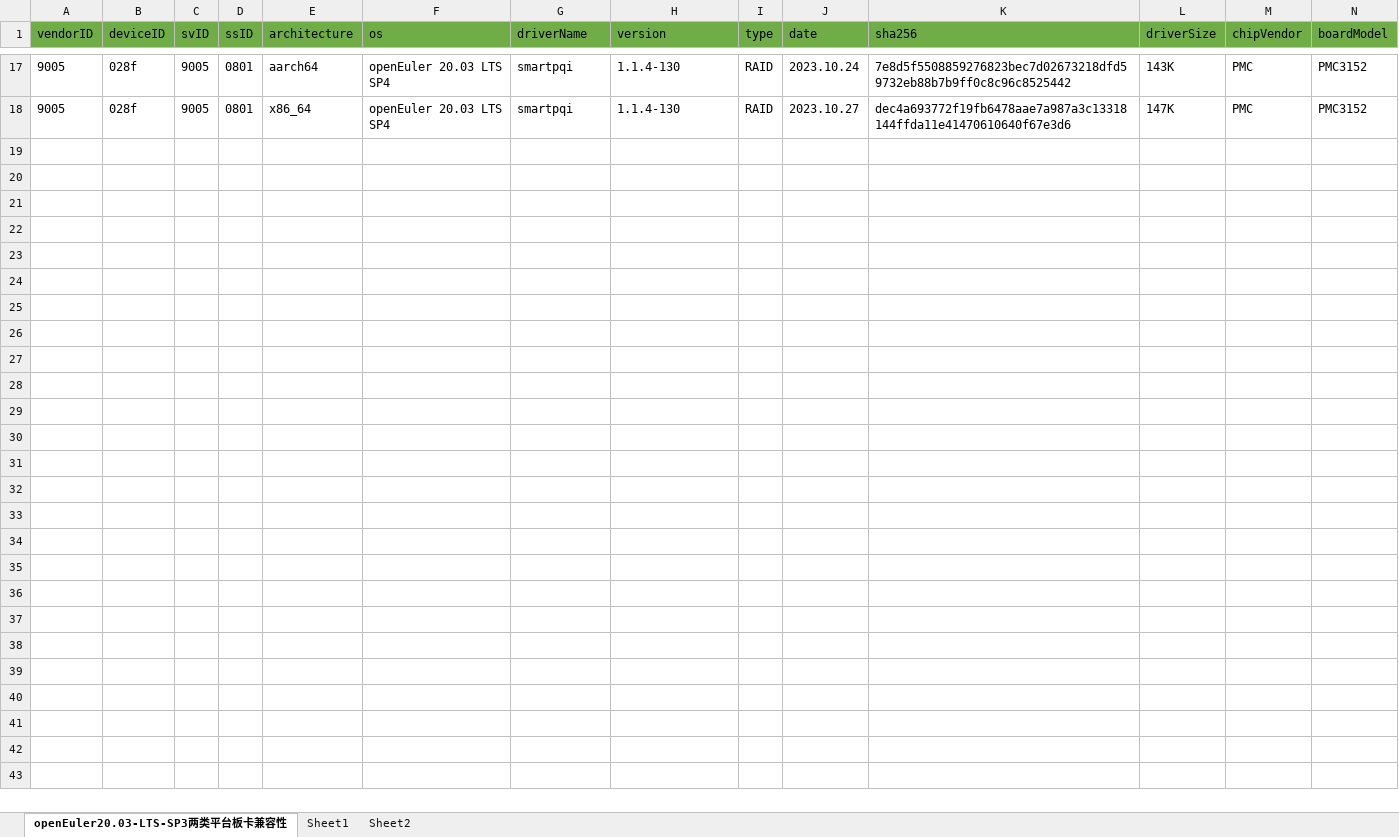
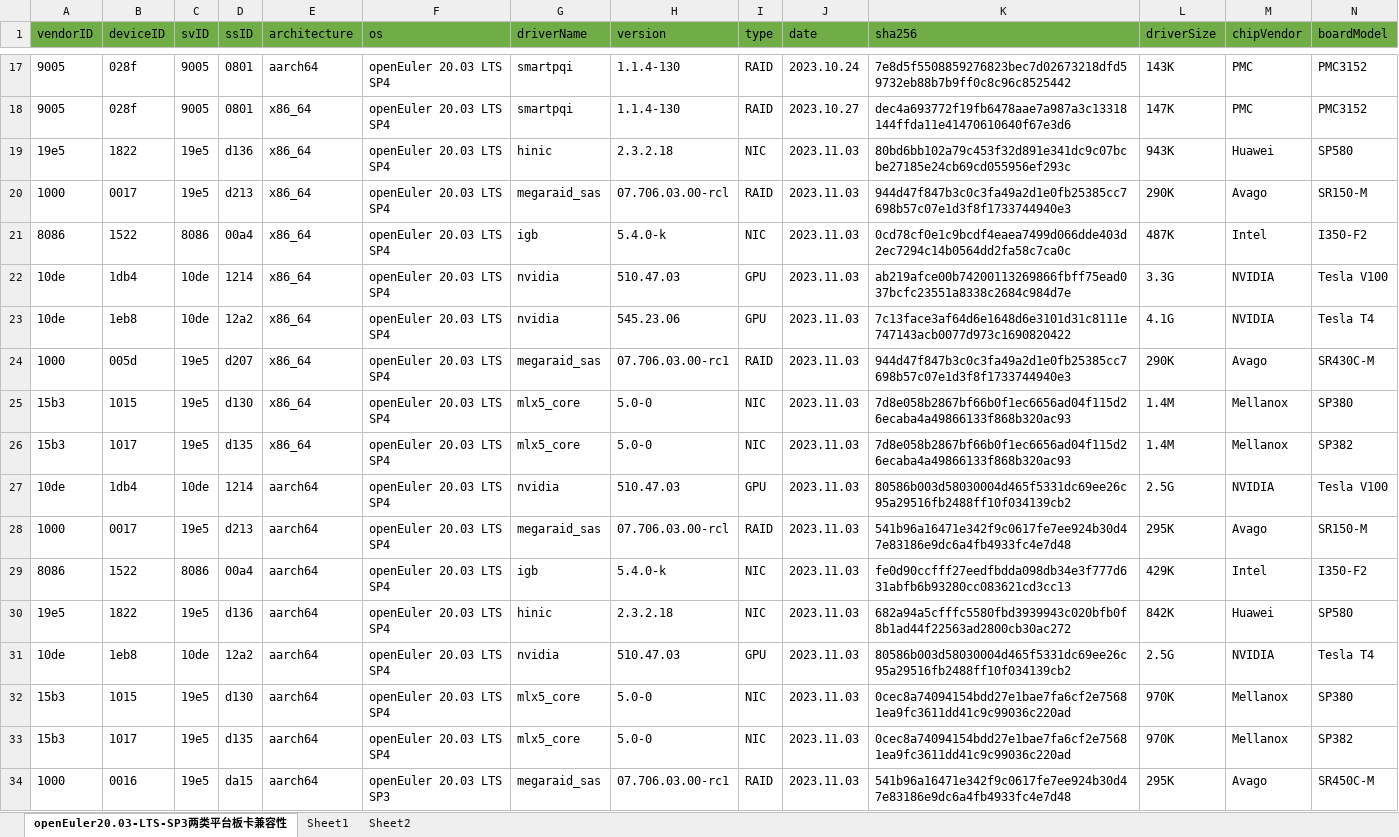
Before and after one commit to openeuler-mirror/openEuler-portal, an Excel workbook: data/compatibility/openEuler20.03-LTS-SP4上两类平台板卡兼容清单.xlsx, sheet openEuler20.03-LTS-SP3两类平台板卡兼容性, drawn as a sheet; only a part is shown, gaps mark what is left out; values as stored, in another font and other column widths than the file's, no borders; rows hold the shown columns only; the diff names each change by its address in the sheet, - before the commit and + after, or states it on an @@ line.

Commit message:
update data/compatibility/compat_card_en.json.

```diff
--- a/data/compatibility/openEuler20.03-LTS-SP4上两类平台板卡兼容清单.xlsx (sheet openEuler20.03-LTS-SP3两类平台板卡兼容性)
+++ b/data/compatibility/openEuler20.03-LTS-SP4上两类平台板卡兼容清单.xlsx (sheet openEuler20.03-LTS-SP3两类平台板卡兼容性)
+row 19: 19e5 | 1822 | 19e5 | d136 | x86_64 | openEuler 20.03 LTS SP4 | hinic | 2.3.2.18 | NIC | 2023.11.03 | 80bd6bb102a79c453f32d891e341dc9c07bcbe27185e24cb69cd055956ef293c | 943K | Huawei | SP580
+row 20: 1000 | 0017 | 19e5 | d213 | x86_64 | openEuler 20.03 LTS SP4 | megaraid_sas | 07.706.03.00-rcl | RAID | 2023.11.03 | 944d47f847b3c0c3fa49a2d1e0fb25385cc7698b57c07e1d3f8f1733744940e3 | 290K | Avago | SR150-M
+row 21: 8086 | 1522 | 8086 | 00a4 | x86_64 | openEuler 20.03 LTS SP4 | igb | 5.4.0-k | NIC | 2023.11.03 | 0cd78cf0e1c9bcdf4eaea7499d066dde403d2ec7294c14b0564dd2fa58c7ca0c | 487K | Intel | I350-F2
+row 22: 10de | 1db4 | 10de | 1214 | x86_64 | openEuler 20.03 LTS SP4 | nvidia | 510.47.03 | GPU | 2023.11.03 | ab219afce00b74200113269866fbff75ead037bcfc23551a8338c2684c984d7e | 3.3G | NVIDIA | Tesla V100
+row 23: 10de | 1eb8 | 10de | 12a2 | x86_64 | openEuler 20.03 LTS SP4 | nvidia | 545.23.06 | GPU | 2023.11.03 | 7c13face3af64d6e1648d6e3101d31c8111e747143acb0077d973c1690820422 | 4.1G | NVIDIA | Tesla T4
+row 24: 1000 | 005d | 19e5 | d207 | x86_64 | openEuler 20.03 LTS SP4 | megaraid_sas | 07.706.03.00-rc1 | RAID | 2023.11.03 | 944d47f847b3c0c3fa49a2d1e0fb25385cc7698b57c07e1d3f8f1733744940e3 | 290K | Avago | SR430C-M
+row 25: 15b3 | 1015 | 19e5 | d130 | x86_64 | openEuler 20.03 LTS SP4 | mlx5_core | 5.0-0 | NIC | 2023.11.03 | 7d8e058b2867bf66b0f1ec6656ad04f115d26ecaba4a49866133f868b320ac93 | 1.4M | Mellanox | SP380
+row 26: 15b3 | 1017 | 19e5 | d135 | x86_64 | openEuler 20.03 LTS SP4 | mlx5_core | 5.0-0 | NIC | 2023.11.03 | 7d8e058b2867bf66b0f1ec6656ad04f115d26ecaba4a49866133f868b320ac93 | 1.4M | Mellanox | SP382
+row 27: 10de | 1db4 | 10de | 1214 | aarch64 | openEuler 20.03 LTS SP4 | nvidia | 510.47.03 | GPU | 2023.11.03 | 80586b003d58030004d465f5331dc69ee26c95a29516fb2488ff10f034139cb2 | 2.5G | NVIDIA | Tesla V100
+row 28: 1000 | 0017 | 19e5 | d213 | aarch64 | openEuler 20.03 LTS SP4 | megaraid_sas | 07.706.03.00-rcl | RAID | 2023.11.03 | 541b96a16471e342f9c0617fe7ee924b30d47e83186e9dc6a4fb4933fc4e7d48 | 295K | Avago | SR150-M
+row 29: 8086 | 1522 | 8086 | 00a4 | aarch64 | openEuler 20.03 LTS SP4 | igb | 5.4.0-k | NIC | 2023.11.03 | fe0d90ccfff27eedfbdda098db34e3f777d631abfb6b93280cc083621cd3cc13 | 429K | Intel | I350-F2
+row 30: 19e5 | 1822 | 19e5 | d136 | aarch64 | openEuler 20.03 LTS SP4 | hinic | 2.3.2.18 | NIC | 2023.11.03 | 682a94a5cfffc5580fbd3939943c020bfb0f8b1ad44f22563ad2800cb30ac272 | 842K | Huawei | SP580
+row 31: 10de | 1eb8 | 10de | 12a2 | aarch64 | openEuler 20.03 LTS SP4 | nvidia | 510.47.03 | GPU | 2023.11.03 | 80586b003d58030004d465f5331dc69ee26c95a29516fb2488ff10f034139cb2 | 2.5G | NVIDIA | Tesla T4
+row 32: 15b3 | 1015 | 19e5 | d130 | aarch64 | openEuler 20.03 LTS SP4 | mlx5_core | 5.0-0 | NIC | 2023.11.03 | 0cec8a74094154bdd27e1bae7fa6cf2e75681ea9fc3611dd41c9c99036c220ad | 970K | Mellanox | SP380
+row 33: 15b3 | 1017 | 19e5 | d135 | aarch64 | openEuler 20.03 LTS SP4 | mlx5_core | 5.0-0 | NIC | 2023.11.03 | 0cec8a74094154bdd27e1bae7fa6cf2e75681ea9fc3611dd41c9c99036c220ad | 970K | Mellanox | SP382
+row 34: 1000 | 0016 | 19e5 | da15 | aarch64 | openEuler 20.03 LTS SP3 | megaraid_sas | 07.706.03.00-rc1 | RAID | 2023.11.03 | 541b96a16471e342f9c0617fe7ee924b30d47e83186e9dc6a4fb4933fc4e7d48 | 295K | Avago | SR450C-M
```
Also changed, not shown: 2 other files.
